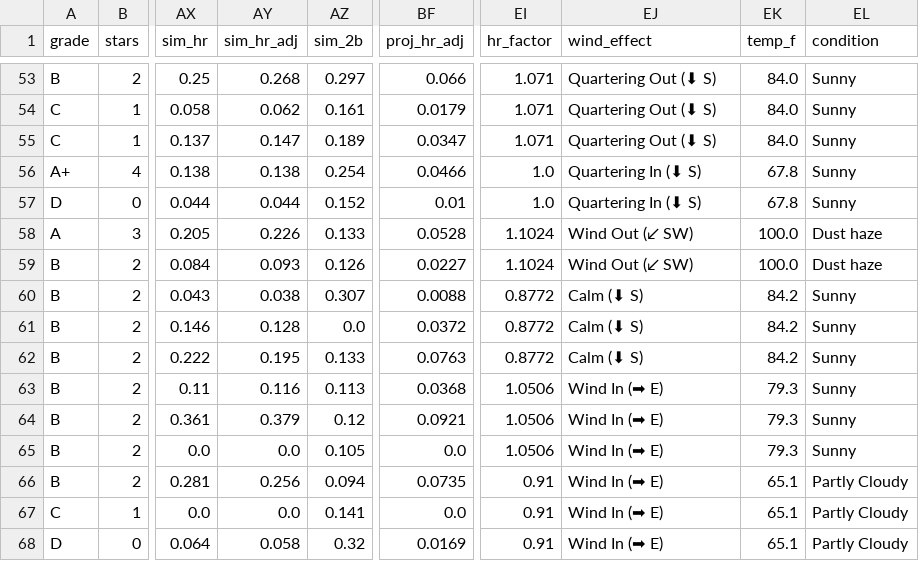
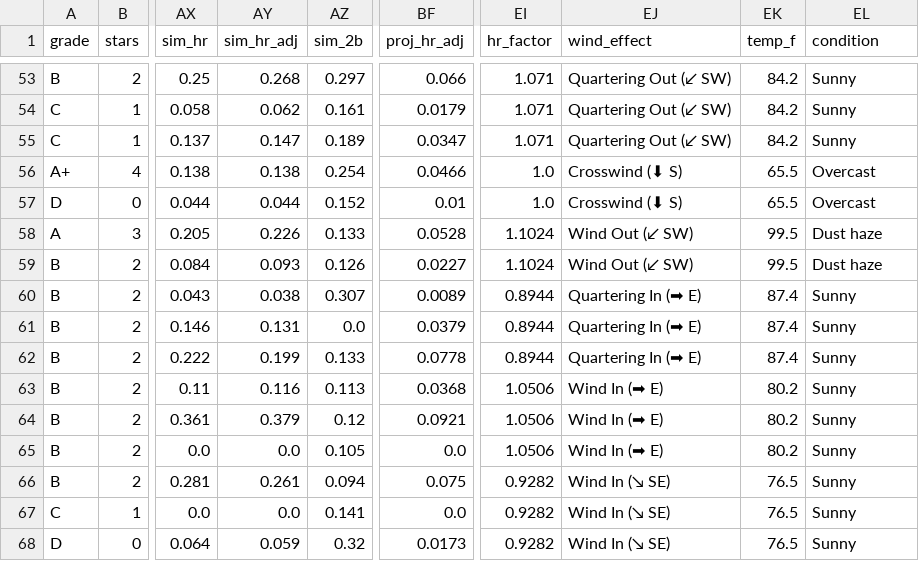
Before and after one commit to prsm-labs/going-yard, a CSV file: public/data/daily_summary.csv, drawn as a sheet; only a part is shown, gaps mark what is left out; the diff covers the shown part only; the diff names each change by its address in the sheet, - before the commit and + after, or states it on an @@ line.

```diff
--- a/public/data/daily_summary.csv
+++ b/public/data/daily_summary.csv
-EJ53:EJ55 (wind_effect): Quartering Out (⬇ S)
+EJ53:EJ55 (wind_effect): Quartering Out (↙ SW)
-EK53:EK55 (temp_f): 84.0
+EK53:EK55 (temp_f): 84.2
-EJ56:EJ57 (wind_effect): Quartering In (⬇ S)
+EJ56:EJ57 (wind_effect): Crosswind (⬇ S)
-EK56:EK57 (temp_f): 67.8
+EK56:EK57 (temp_f): 65.5
-EL56:EL57 (condition): Sunny
+EL56:EL57 (condition): Overcast
-EK58:EK59 (temp_f): 100.0
+EK58:EK59 (temp_f): 99.5
-BF60 (proj_hr_adj): 0.0088
+BF60 (proj_hr_adj): 0.0089
-EI60:EI62 (hr_factor): 0.8772
+EI60:EI62 (hr_factor): 0.8944
-EJ60:EJ62 (wind_effect): Calm (⬇ S)
+EJ60:EJ62 (wind_effect): Quartering In (➡ E)
-EK60:EK62 (temp_f): 84.2
+EK60:EK62 (temp_f): 87.4
-AY61 (sim_hr_adj): 0.128
+AY61 (sim_hr_adj): 0.131
-BF61 (proj_hr_adj): 0.0372
+BF61 (proj_hr_adj): 0.0379
-AY62 (sim_hr_adj): 0.195
+AY62 (sim_hr_adj): 0.199
-BF62 (proj_hr_adj): 0.0763
+BF62 (proj_hr_adj): 0.0778
-EK63:EK65 (temp_f): 79.3
+EK63:EK65 (temp_f): 80.2
-AY66 (sim_hr_adj): 0.256
+AY66 (sim_hr_adj): 0.261
-BF66 (proj_hr_adj): 0.0735
+BF66 (proj_hr_adj): 0.075
-EI66:EI68 (hr_factor): 0.91
+EI66:EI68 (hr_factor): 0.9282
-EJ66:EJ68 (wind_effect): Wind In (➡ E)
+EJ66:EJ68 (wind_effect): Wind In (↘ SE)
-EK66:EK68 (temp_f): 65.1
+EK66:EK68 (temp_f): 76.5
-EL66:EL68 (condition): Partly Cloudy
+EL66:EL68 (condition): Sunny
-AY68 (sim_hr_adj): 0.058
+AY68 (sim_hr_adj): 0.059
-BF68 (proj_hr_adj): 0.0169
+BF68 (proj_hr_adj): 0.0173
```
Also changed, not shown: 125 edited cells elsewhere in this file, 7 other files.
